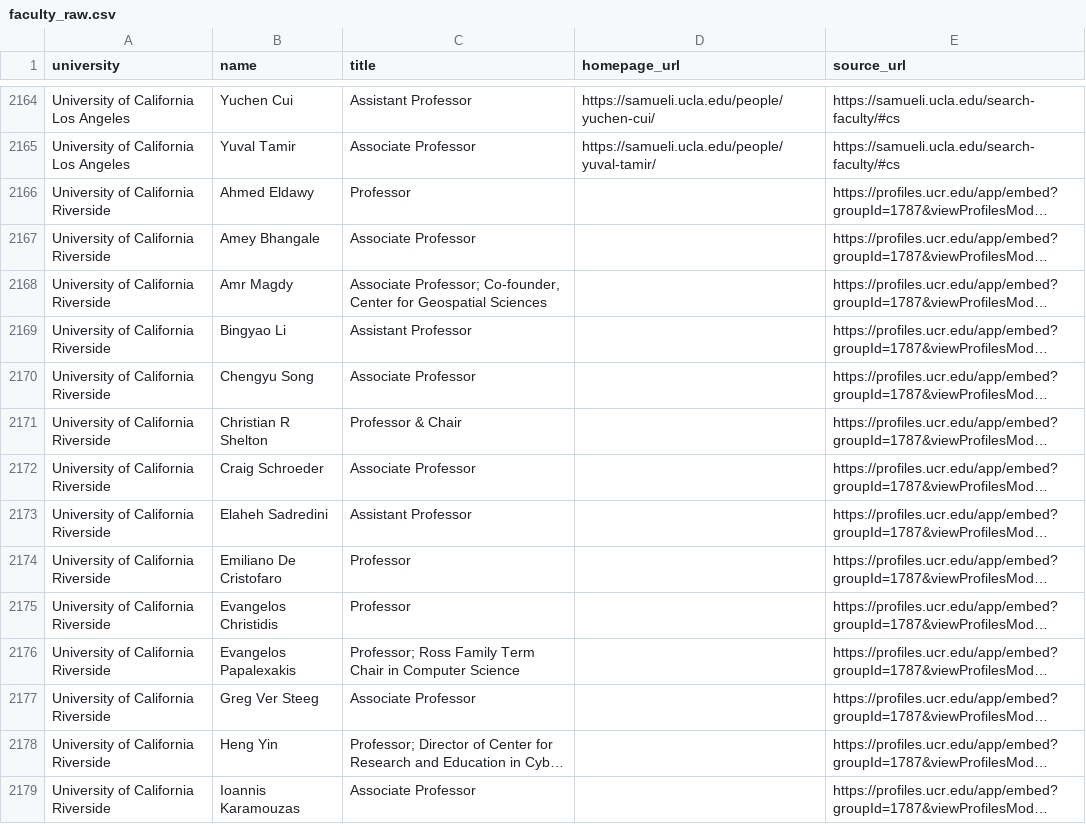
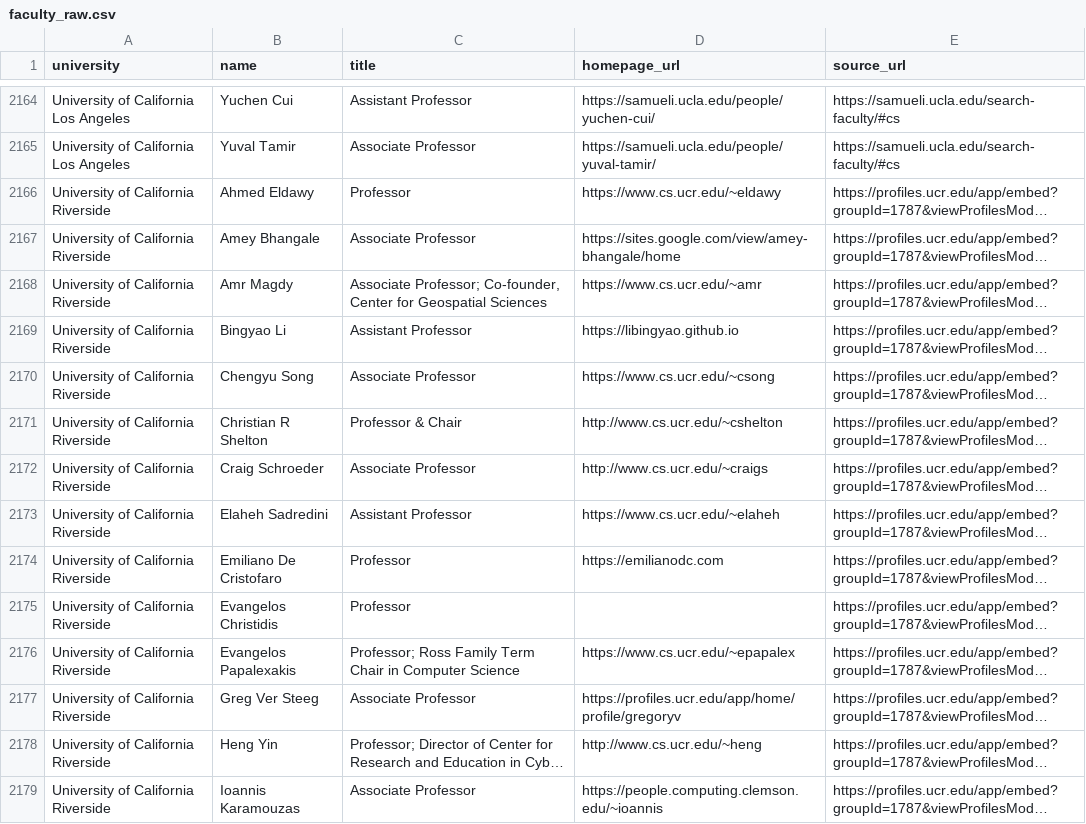
Before and after one commit to Yashwanth-Nallapuneni/nicherank, a CSV file: data/db/data/manual/faculty_raw.csv, drawn as a sheet; only a part is shown, gaps mark what is left out; long unchanged cells end in …; the diff covers the shown part only; the diff names each change by its address in the sheet, - before the commit and + after, or states it on an @@ line.

```diff
--- a/data/db/data/manual/faculty_raw.csv
+++ b/data/db/data/manual/faculty_raw.csv
-D2166 (homepage_url): (empty)
+D2166 (homepage_url): https://www.cs.ucr.edu/~eldawy
-D2167 (homepage_url): (empty)
+D2167 (homepage_url): https://sites.google.com/view/amey-bhangale/home
-D2168 (homepage_url): (empty)
+D2168 (homepage_url): https://www.cs.ucr.edu/~amr
-D2169 (homepage_url): (empty)
+D2169 (homepage_url): https://libingyao.github.io
-D2170 (homepage_url): (empty)
+D2170 (homepage_url): https://www.cs.ucr.edu/~csong
-D2171 (homepage_url): (empty)
+D2171 (homepage_url): http://www.cs.ucr.edu/~cshelton
-D2172 (homepage_url): (empty)
+D2172 (homepage_url): http://www.cs.ucr.edu/~craigs
-D2173 (homepage_url): (empty)
+D2173 (homepage_url): https://www.cs.ucr.edu/~elaheh
-D2174 (homepage_url): (empty)
+D2174 (homepage_url): https://emilianodc.com
-D2176 (homepage_url): (empty)
+D2176 (homepage_url): https://www.cs.ucr.edu/~epapalex
-D2177 (homepage_url): (empty)
+D2177 (homepage_url): https://profiles.ucr.edu/app/home/profile/gregoryv
-D2178 (homepage_url): (empty)
+D2178 (homepage_url): http://www.cs.ucr.edu/~heng
-D2179 (homepage_url): (empty)
+D2179 (homepage_url): https://people.computing.clemson.edu/~ioannis
```
Also changed, not shown: 79 edited cells elsewhere in this file, 7 other files.
